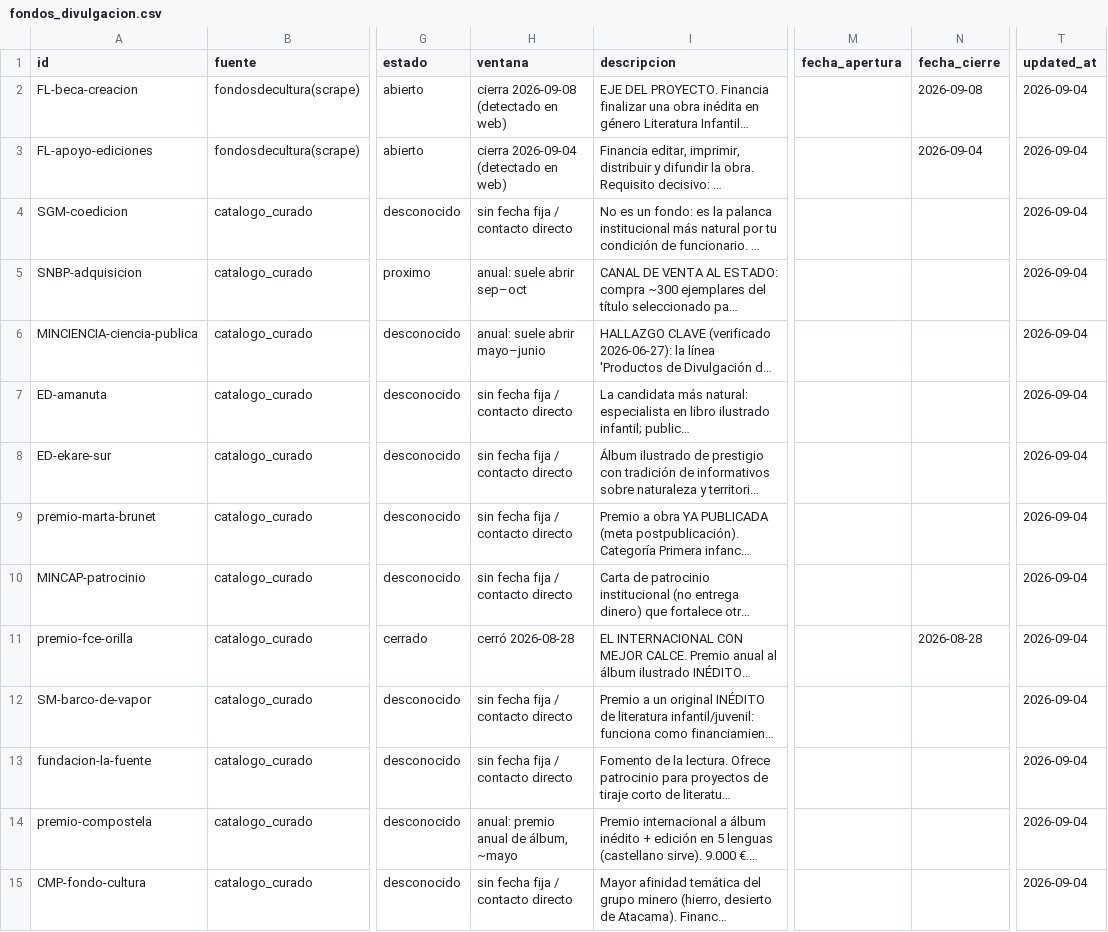
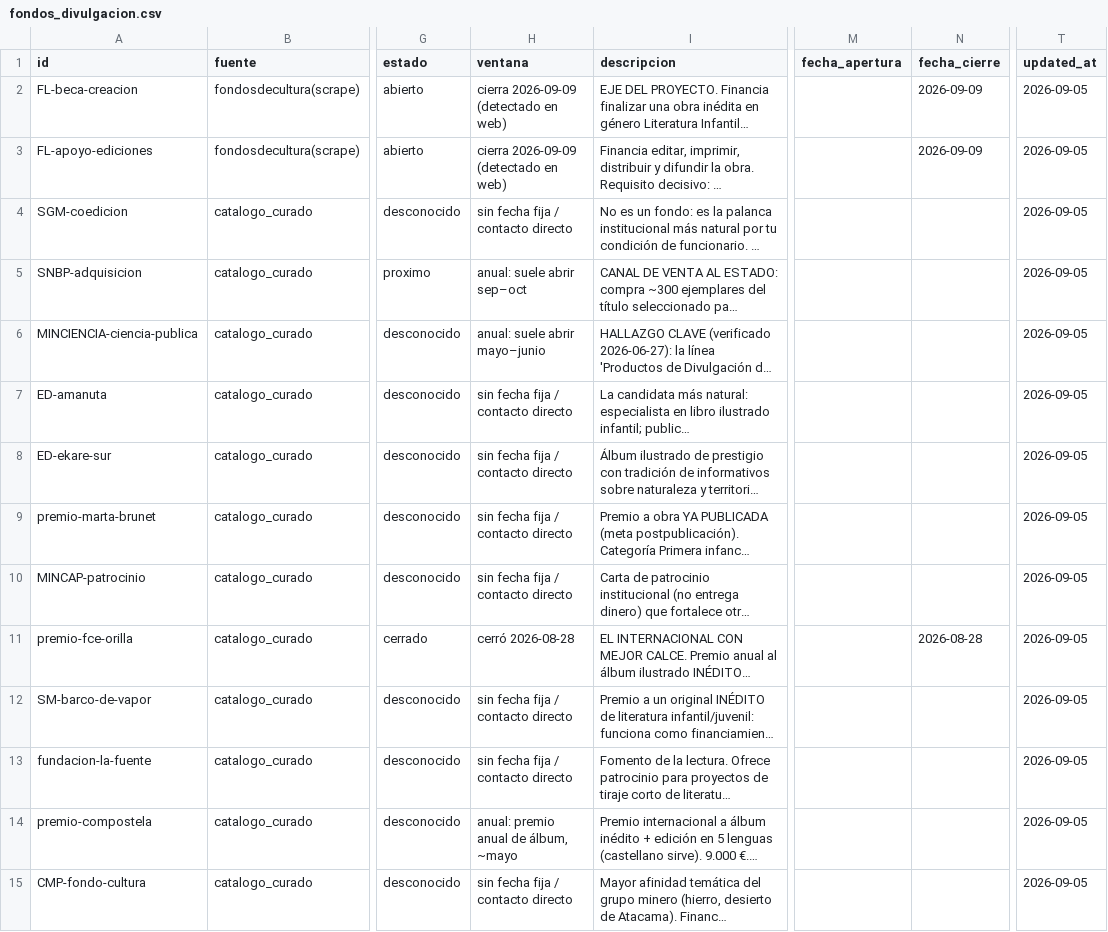
Before and after one commit to MendozaVolcanic/geoninos-fondos, a CSV file: data/fondos_divulgacion.csv, drawn as a sheet; only a part is shown, gaps mark what is left out; long unchanged cells end in …; the diff covers the shown part only; the diff names each change by its address in the sheet, - before the commit and + after, or states it on an @@ line.

```diff
--- a/data/fondos_divulgacion.csv
+++ b/data/fondos_divulgacion.csv
-H2 (ventana): cierra 2026-09-08 (detectado en web)
+H2 (ventana): cierra 2026-09-09 (detectado en web)
-N2 (fecha_cierre): 2026-09-08
+N2 (fecha_cierre): 2026-09-09
-T2:T15 (updated_at): 2026-09-04
+T2:T15 (updated_at): 2026-09-05
-H3 (ventana): cierra 2026-09-04 (detectado en web)
+H3 (ventana): cierra 2026-09-09 (detectado en web)
-N3 (fecha_cierre): 2026-09-04
+N3 (fecha_cierre): 2026-09-09
```
Also changed, not shown: 17 edited cells elsewhere in this file, 1 other file.
